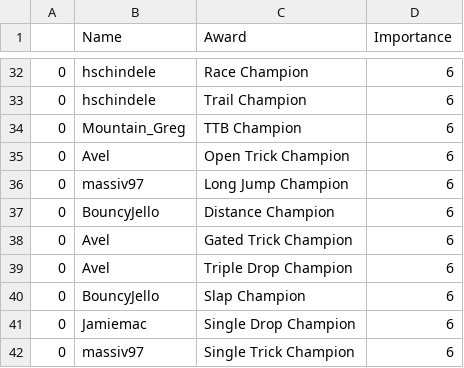
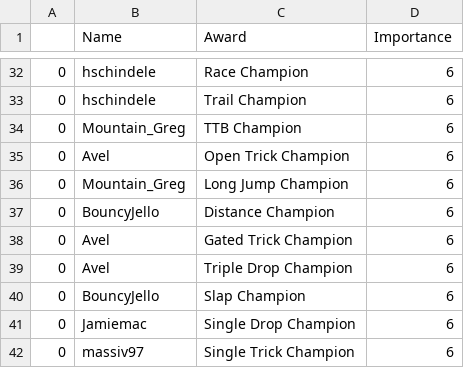
Before and after one commit to hschindele/gmaapp, a CSV file: data/achievments.csv, drawn as a sheet; only a part is shown, gaps mark what is left out.

```diff
--- a/data/achievments.csv
+++ b/data/achievments.csv
@@ -35,3 +35,3 @@
 0,Avel,Open Trick Champion,6
-0,massiv97,Long Jump Champion,6
+0,Mountain_Greg,Long Jump Champion,6
 0,BouncyJello,Distance Champion,6
```
Also changed, not shown: data/allpbs.csv, data/allwrs.csv, 13 other files.
